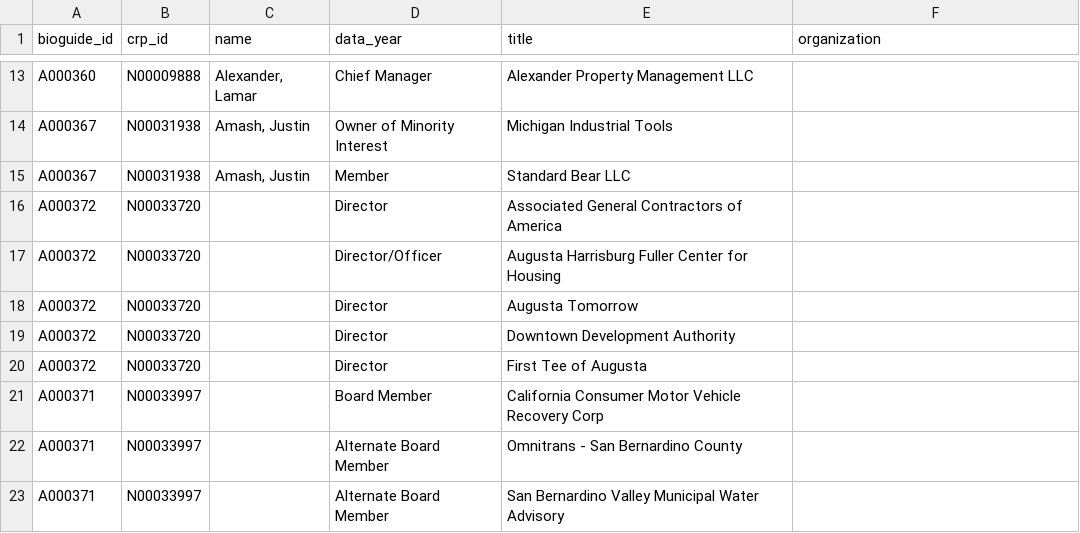
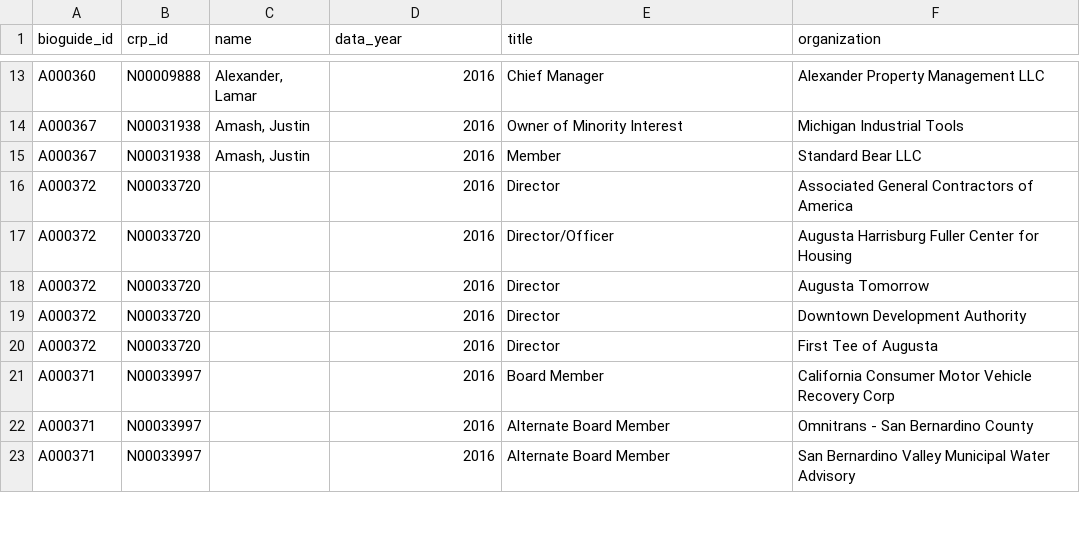
Before and after one commit to podarallarachana/Congressional_Finance_Data, a CSV file: csv/CandidatePositionsTable.csv, drawn as a sheet; only a part is shown, gaps mark what is left out; the diff covers the shown part only; the diff names each change by its address in the sheet, - before the commit and + after, or states it on an @@ line.

```diff
--- a/csv/CandidatePositionsTable.csv
+++ b/csv/CandidatePositionsTable.csv
-D13 (data_year): Chief Manager
+D13 (data_year): 2016
-E13 (title): Alexander Property Management LLC
+E13 (title): Chief Manager
-F13 (organization): (empty)
+F13 (organization): Alexander Property Management LLC
-D14 (data_year): Owner of Minority Interest
+D14 (data_year): 2016
-E14 (title): Michigan Industrial Tools
+E14 (title): Owner of Minority Interest
-F14 (organization): (empty)
+F14 (organization): Michigan Industrial Tools
-D15 (data_year): Member
+D15 (data_year): 2016
-E15 (title): Standard Bear LLC
+E15 (title): Member
-F15 (organization): (empty)
+F15 (organization): Standard Bear LLC
-D16 (data_year): Director
+D16 (data_year): 2016
-E16 (title): Associated General Contractors of America
+E16 (title): Director
-F16 (organization): (empty)
+F16 (organization): Associated General Contractors of America
-D17 (data_year): Director/Officer
+D17 (data_year): 2016
-E17 (title): Augusta Harrisburg Fuller Center for Housing
+E17 (title): Director/Officer
-F17 (organization): (empty)
+F17 (organization): Augusta Harrisburg Fuller Center for Housing
-D18:D20 (data_year): Director
+D18:D20 (data_year): 2016
-E18 (title): Augusta Tomorrow
+E18 (title): Director
-F18 (organization): (empty)
+F18 (organization): Augusta Tomorrow
-E19 (title): Downtown Development Authority
+E19 (title): Director
-F19 (organization): (empty)
+F19 (organization): Downtown Development Authority
-E20 (title): First Tee of Augusta
+E20 (title): Director
-F20 (organization): (empty)
+F20 (organization): First Tee of Augusta
-D21 (data_year): Board Member
+D21 (data_year): 2016
-E21 (title): California Consumer Motor Vehicle Recovery Corp
+E21 (title): Board Member
-F21 (organization): (empty)
+F21 (organization): California Consumer Motor Vehicle Recovery Corp
-D22:D23 (data_year): Alternate Board Member
+D22:D23 (data_year): 2016
-E22 (title): Omnitrans - San Bernardino County
+E22 (title): Alternate Board Member
-F22 (organization): (empty)
+F22 (organization): Omnitrans - San Bernardino County
-E23 (title): San Bernardino Valley Municipal Water Advisory
+E23 (title): Alternate Board Member
-F23 (organization): (empty)
+F23 (organization): San Bernardino Valley Municipal Water Advisory
```
Also changed, not shown: 42 edited cells elsewhere in this file, csv/CandidateAssetTable.csv, csv/CandidateTransactionTable.csv.
